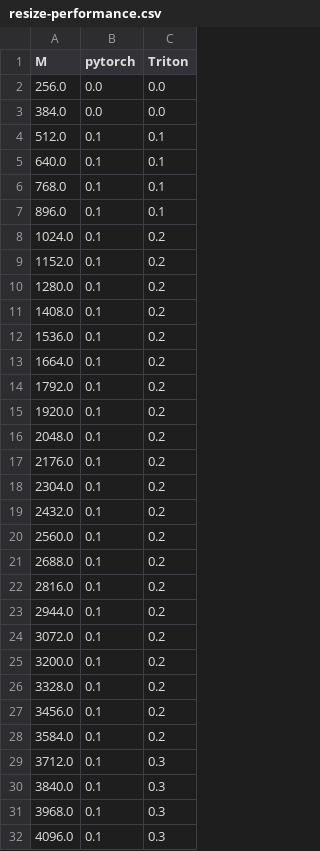
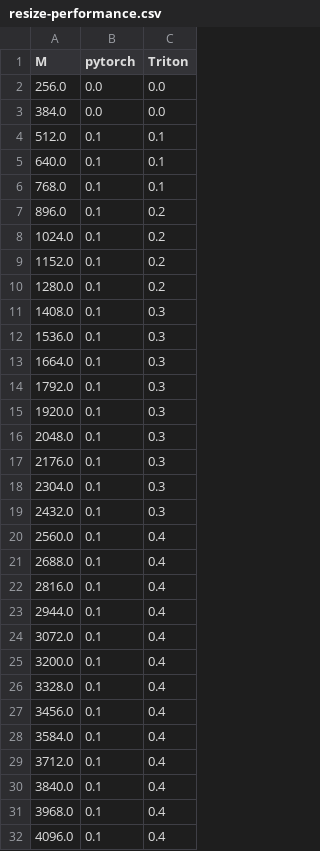
Before and after one commit to brod4910/triton, a CSV file: triton_ops/resize/resize-performance.csv, drawn as a sheet.

Commit message:
updated resize performance for 3090

```diff
--- a/triton_ops/resize/resize-performance.csv
+++ b/triton_ops/resize/resize-performance.csv
@@ -6,3 +6,3 @@ M,pytorch,Triton
 768.0,0.1,0.1
-896.0,0.1,0.1
+896.0,0.1,0.2
 1024.0,0.1,0.2
@@ -10,23 +10,23 @@ M,pytorch,Triton
 1280.0,0.1,0.2
-1408.0,0.1,0.2
-1536.0,0.1,0.2
-1664.0,0.1,0.2
-1792.0,0.1,0.2
-1920.0,0.1,0.2
-2048.0,0.1,0.2
-2176.0,0.1,0.2
-2304.0,0.1,0.2
-2432.0,0.1,0.2
-2560.0,0.1,0.2
-2688.0,0.1,0.2
-2816.0,0.1,0.2
-2944.0,0.1,0.2
-3072.0,0.1,0.2
-3200.0,0.1,0.2
-3328.0,0.1,0.2
-3456.0,0.1,0.2
-3584.0,0.1,0.2
-3712.0,0.1,0.3
-3840.0,0.1,0.3
-3968.0,0.1,0.3
-4096.0,0.1,0.3
+1408.0,0.1,0.3
+1536.0,0.1,0.3
+1664.0,0.1,0.3
+1792.0,0.1,0.3
+1920.0,0.1,0.3
+2048.0,0.1,0.3
+2176.0,0.1,0.3
+2304.0,0.1,0.3
+2432.0,0.1,0.3
+2560.0,0.1,0.4
+2688.0,0.1,0.4
+2816.0,0.1,0.4
+2944.0,0.1,0.4
+3072.0,0.1,0.4
+3200.0,0.1,0.4
+3328.0,0.1,0.4
+3456.0,0.1,0.4
+3584.0,0.1,0.4
+3712.0,0.1,0.4
+3840.0,0.1,0.4
+3968.0,0.1,0.4
+4096.0,0.1,0.4
```
Also changed, not shown: 2 other files.
